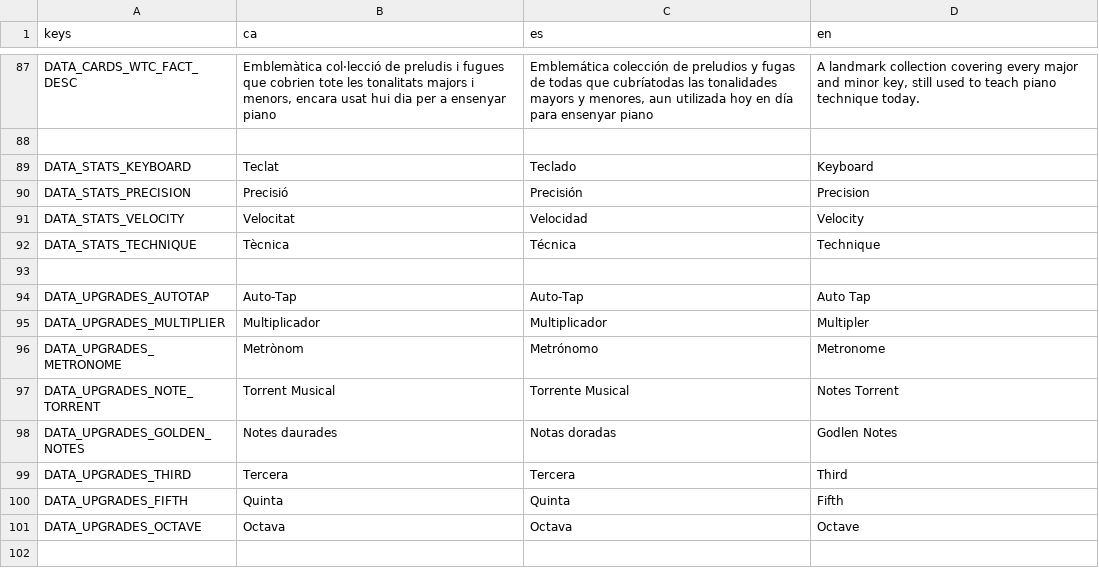
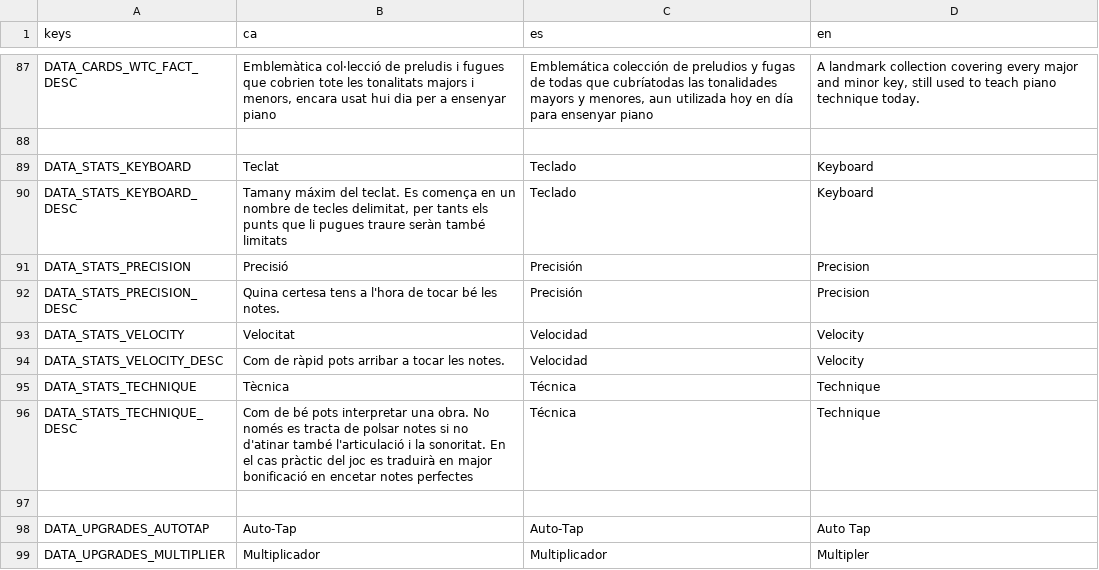
Before and after one commit to solsolet/MemoriaTFM, a CSV file: pianissimo/assets/i18n/translations.csv, drawn as a sheet; only a part is shown, gaps mark what is left out; the shorter side is filled out with more unchanged rows.

```diff
--- a/pianissimo/assets/i18n/translations.csv
+++ b/pianissimo/assets/i18n/translations.csv
@@ -89,5 +89,9 @@ DATA_CARDS_WTC_FACT_DESC,"Emblemàtica col·lecció de preludis i fugues que cob
 DATA_STATS_KEYBOARD, Teclat, Teclado, Keyboard
+DATA_STATS_KEYBOARD_DESC, "Tamany máxim del teclat. Es comença en un nombre de tecles delimitat, per tants els punts que li pugues traure seràn també limitats", Teclado, Keyboard
 DATA_STATS_PRECISION, Precisió, Precisión, Precision
+DATA_STATS_PRECISION_DESC, Quina certesa tens a l'hora de tocar bé les notes., Precisión, Precision
 DATA_STATS_VELOCITY, Velocitat, Velocidad, Velocity
+DATA_STATS_VELOCITY_DESC, Com de ràpid pots arribar a tocar les notes., Velocidad, Velocity
 DATA_STATS_TECHNIQUE, Tècnica, Técnica, Technique
+DATA_STATS_TECHNIQUE_DESC, "Com de bé pots interpretar una obra. No només es tracta de polsar notes si no d'atinar també l'articulació i la sonoritat. En el cas pràctic del joc es traduirà en major bonificació en encetar notes perfectes", Técnica, Technique
 
```
Also changed, not shown: 14 other files.
